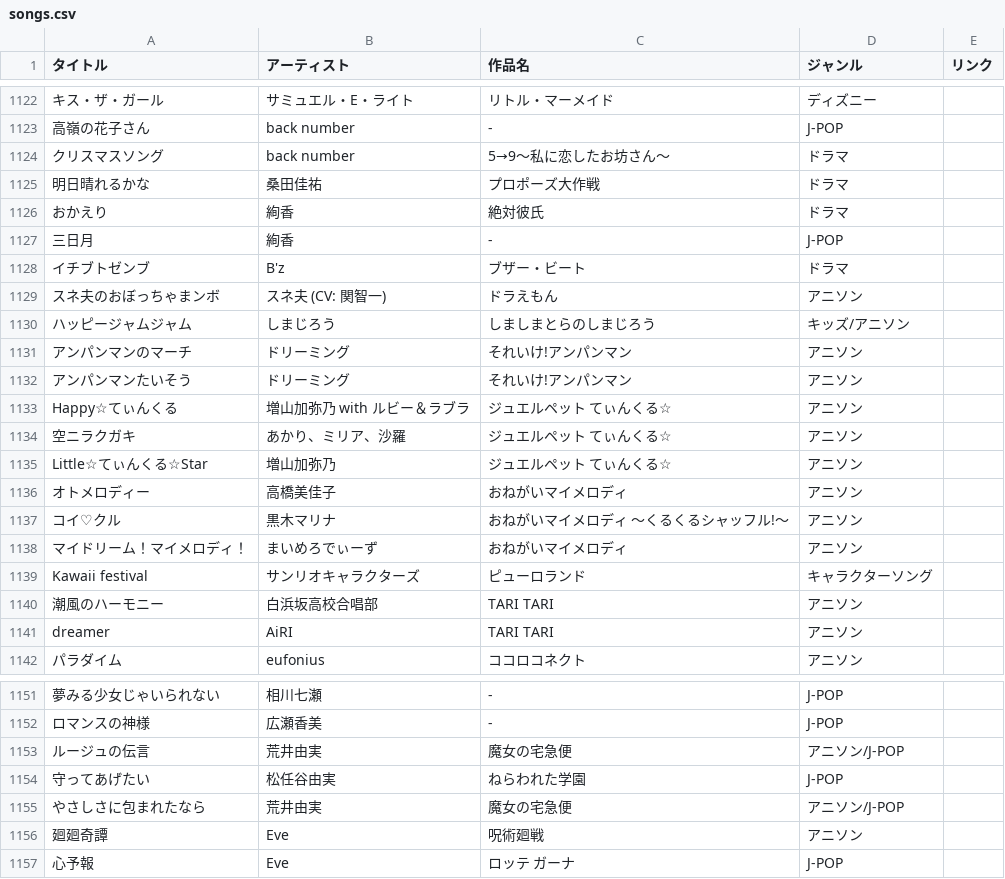
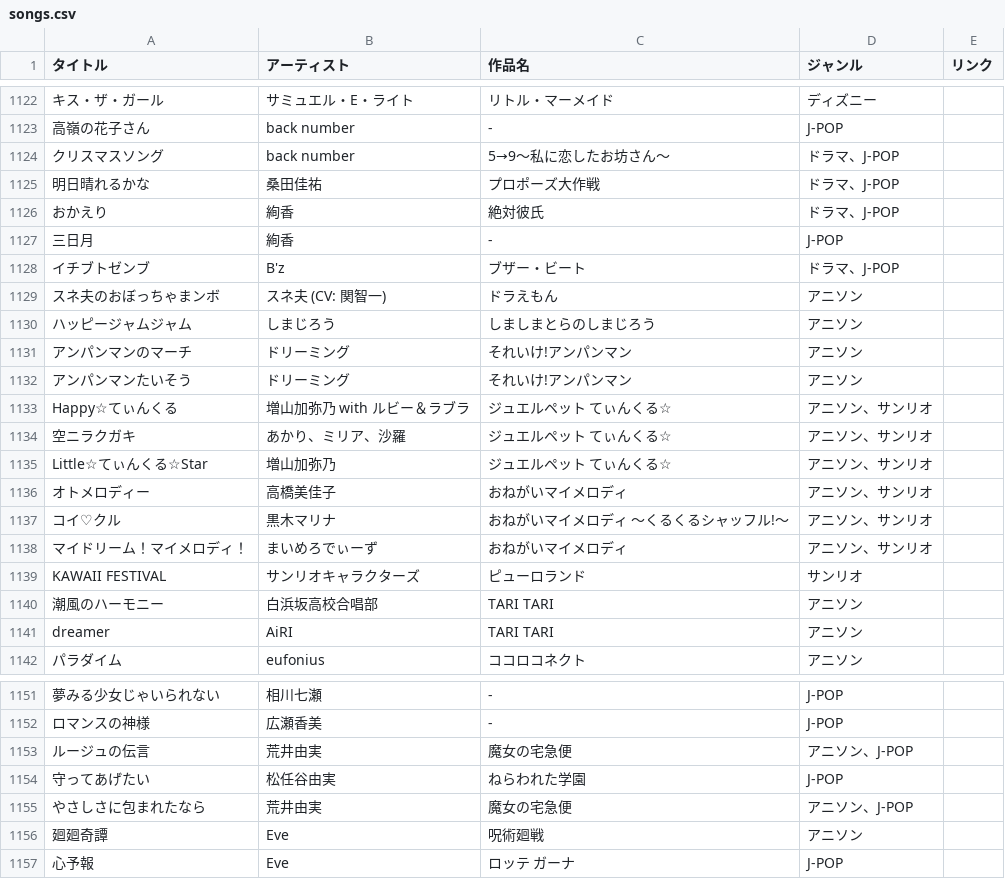
Before and after one commit to potato014/repertoire, a CSV file: songs.csv, drawn as a sheet; only a part is shown, gaps mark what is left out; the diff names each change by its address in the sheet, - before the commit and + after, or states it on an @@ line.

```diff
--- a/songs.csv
+++ b/songs.csv
-D1124:D1126 (ジャンル): ドラマ
+D1124:D1126 (ジャンル): ドラマ、J-POP
-D1128 (ジャンル): ドラマ
+D1128 (ジャンル): ドラマ、J-POP
-D1130 (ジャンル): キッズ/アニソン
+D1130 (ジャンル): アニソン
-D1133:D1138 (ジャンル): アニソン
+D1133:D1138 (ジャンル): アニソン、サンリオ
-A1139 (タイトル): Kawaii festival
+A1139 (タイトル): KAWAII FESTIVAL
-D1139 (ジャンル): キャラクターソング
+D1139 (ジャンル): サンリオ
-D1153 (ジャンル): アニソン/J-POP
+D1153 (ジャンル): アニソン、J-POP
-D1155 (ジャンル): アニソン/J-POP
+D1155 (ジャンル): アニソン、J-POP
```
